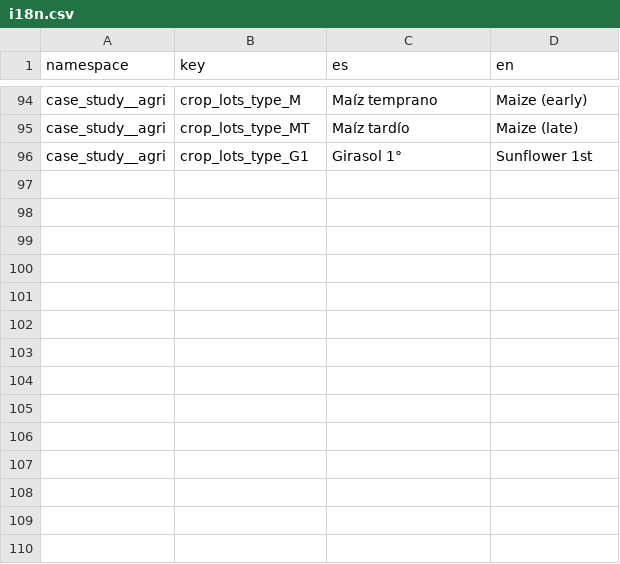
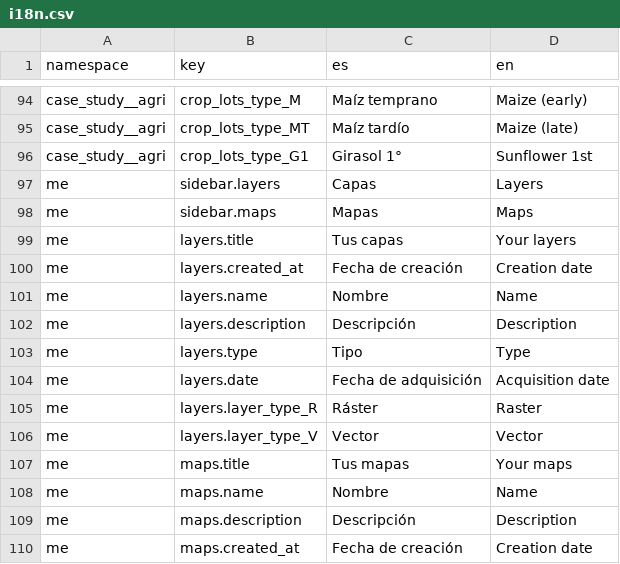
Before and after one commit to dymaxionlabs/analytics-frontend, a CSV file: i18n.csv, drawn as a sheet; only a part is shown, gaps mark what is left out.

Commit message:
More work on /me
Map and Layer pages are WIP

```diff
--- a/i18n.csv
+++ b/i18n.csv
@@ -96 +96,15 @@ case_study__agri,crop_lots_type_MT,Maíz tardío,Maize (late)
 case_study__agri,crop_lots_type_G1,Girasol 1°,Sunflower 1st
+me,sidebar.layers,Capas,Layers
+me,sidebar.maps,Mapas,Maps
+me,layers.title,Tus capas,Your layers
+me,layers.created_at,Fecha de creación,Creation date
+me,layers.name,Nombre,Name
+me,layers.description,Descripción,Description
+me,layers.type,Tipo,Type
+me,layers.date,Fecha de adquisición,Acquisition date
+me,layers.layer_type_R,Ráster,Raster
+me,layers.layer_type_V,Vector,Vector
+me,maps.title,Tus mapas,Your maps
+me,maps.name,Nombre,Name
+me,maps.description,Descripción,Description
+me,maps.created_at,Fecha de creación,Creation date
```
Also changed, not shown: 10 other files.
